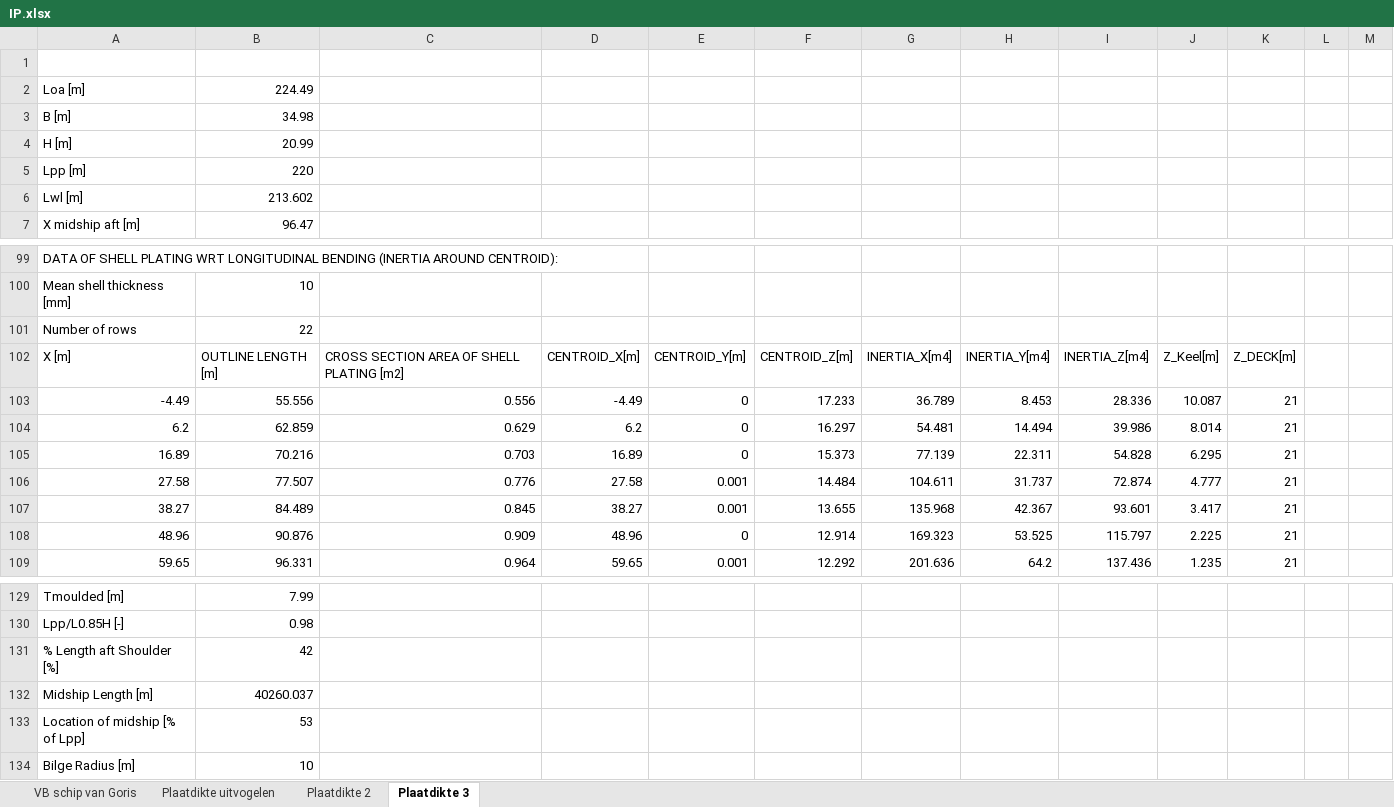
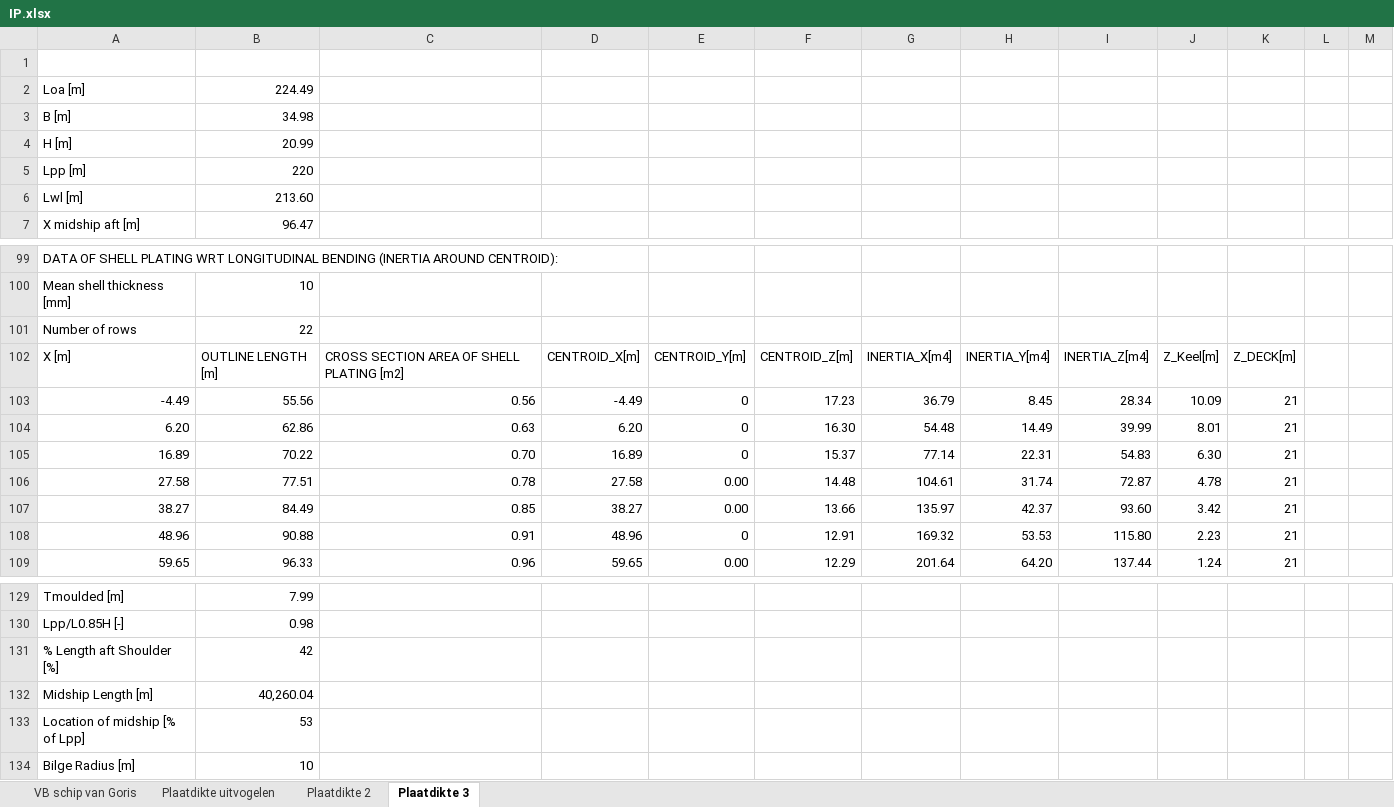
Before and after one commit to tomoldenbeuving/IP-26, an Excel workbook: IP.xlsx, sheet Plaatdikte 3, drawn as a sheet; only a part is shown, gaps mark what is left out; values as stored, in another font and other column widths than the file's, no borders; removed rows and columns are numbered as before the commit, all else as after; the diff covers the shown part only; the diff names each change by its address in the sheet, - before the commit and + after, or states it on an @@ line.

```diff
--- a/IP.xlsx (sheet Plaatdikte 3)
+++ b/IP.xlsx (sheet Plaatdikte 3)
-B6: 213.602
+B6: 213.60
-B103: 55.556
+B103: 55.56
-C103: 0.556
+C103: 0.56
-F103: 17.233
+F103: 17.23
-G103: 36.789
+G103: 36.79
-H103: 8.453
+H103: 8.45
-I103: 28.336
+I103: 28.34
-J103: 10.087
+J103: 10.09
-row 104: 6.2 | 62.859 | 0.629 | 6.2 | 0 | 16.297 | 54.481 | 14.494 | 39.986 | 8.014 | 21
+row 104: 6.20 | 62.86 | 0.63 | 6.20 | 0 | 16.30 | 54.48 | 14.49 | 39.99 | 8.01 | 21
-B105: 70.216
+B105: 70.22
-C105: 0.703
+C105: 0.70
-F105: 15.373
+F105: 15.37
-G105: 77.139
+G105: 77.14
-H105: 22.311
+H105: 22.31
-I105: 54.828
+I105: 54.83
-J105: 6.295
+J105: 6.30
-row 106: 27.58 | 77.507 | 0.776 | 27.58 | 0.001 | 14.484 | 104.611 | 31.737 | 72.874 | 4.777 | 21
-row 107: 38.27 | 84.489 | 0.845 | 38.27 | 0.001 | 13.655 | 135.968 | 42.367 | 93.601 | 3.417 | 21
+row 106: 27.58 | 77.51 | 0.78 | 27.58 | 0.00 | 14.48 | 104.61 | 31.74 | 72.87 | 4.78 | 21
+row 107: 38.27 | 84.49 | 0.85 | 38.27 | 0.00 | 13.66 | 135.97 | 42.37 | 93.60 | 3.42 | 21
-B108: 90.876
+B108: 90.88
-C108: 0.909
+C108: 0.91
-F108: 12.914
+F108: 12.91
-G108: 169.323
+G108: 169.32
-H108: 53.525
+H108: 53.53
-I108: 115.797
+I108: 115.80
-J108: 2.225
+J108: 2.23
-row 109: 59.65 | 96.331 | 0.964 | 59.65 | 0.001 | 12.292 | 201.636 | 64.2 | 137.436 | 1.235 | 21
+row 109: 59.65 | 96.33 | 0.96 | 59.65 | 0.00 | 12.29 | 201.64 | 64.20 | 137.44 | 1.24 | 21
-B132: 40260.037
+B132: 40,260.04
```
Also changed, not shown: 26 added rows, 26 removed rows and 252 edited cells elsewhere in this sheet, sheet Plaatdikte 2, sheet Plaatdikte uitvogelen, sheet VB schip van Goris, 1 other file.
